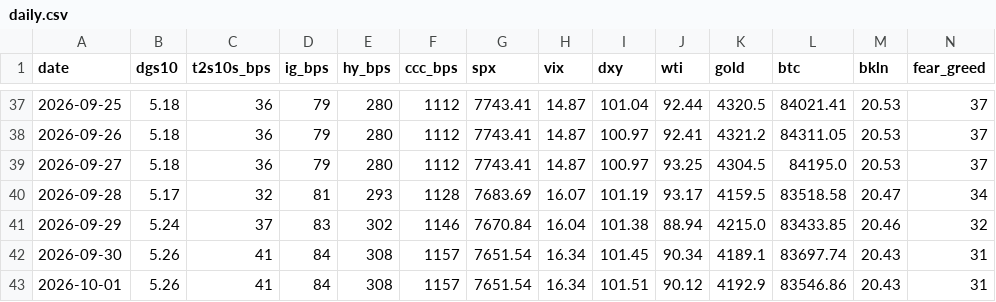
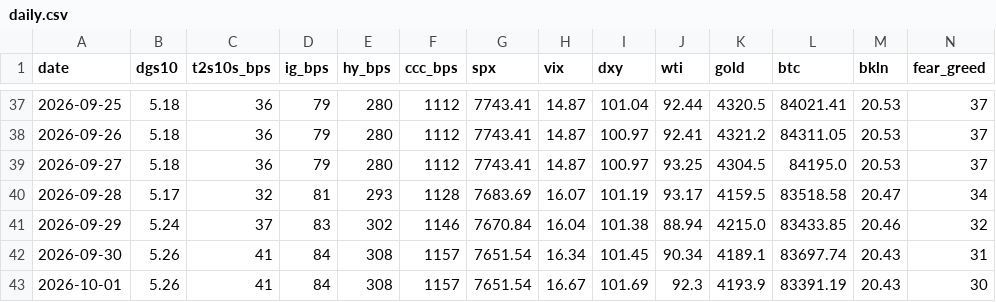
Before and after one commit to liamshields4/terminal, a CSV file: history/daily.csv, drawn as a sheet; only a part is shown, gaps mark what is left out.

```diff
--- a/history/daily.csv
+++ b/history/daily.csv
@@ -42,2 +42,2 @@ date,dgs10,t2s10s_bps,ig_bps,hy_bps,ccc_bps,spx,vix,dxy,wti,gold,btc,bkln,fear_g
 2026-09-30,5.26,41,84,308,1157,7651.54,16.34,101.45,90.34,4189.1,83697.74,20.43,31
-2026-10-01,5.26,41,84,308,1157,7651.54,16.34,101.51,90.12,4192.9,83546.86,20.43,31
+2026-10-01,5.26,41,84,308,1157,7651.54,16.67,101.69,92.3,4193.9,83391.19,20.43,30
```
Also changed, not shown: 1 other file.
